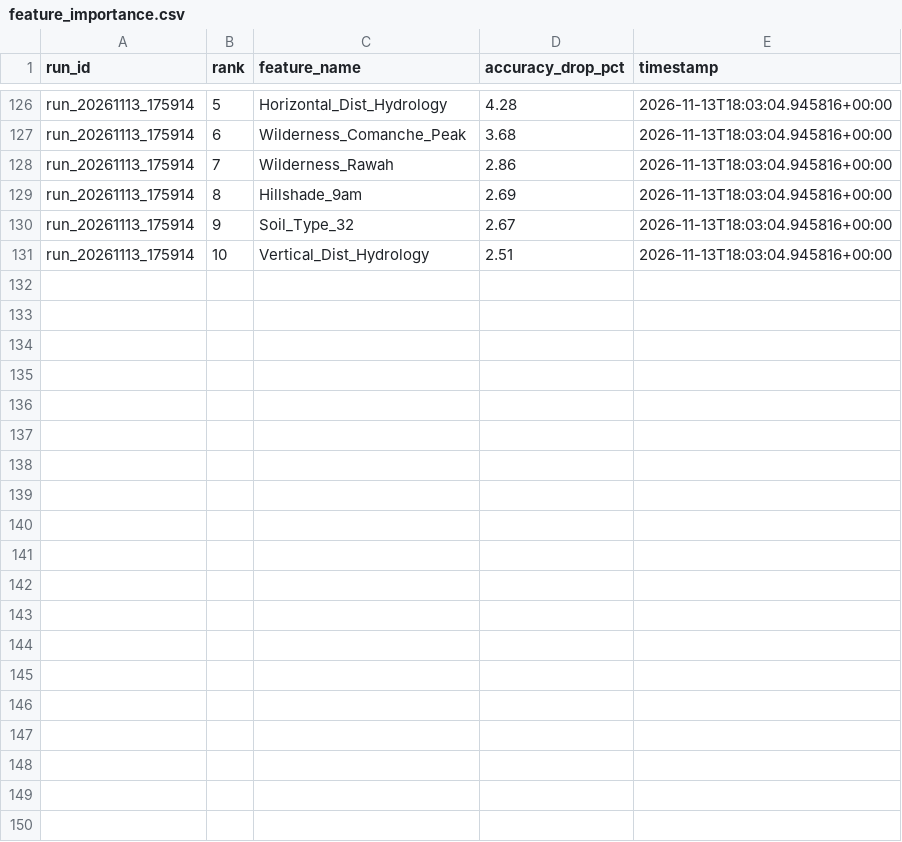
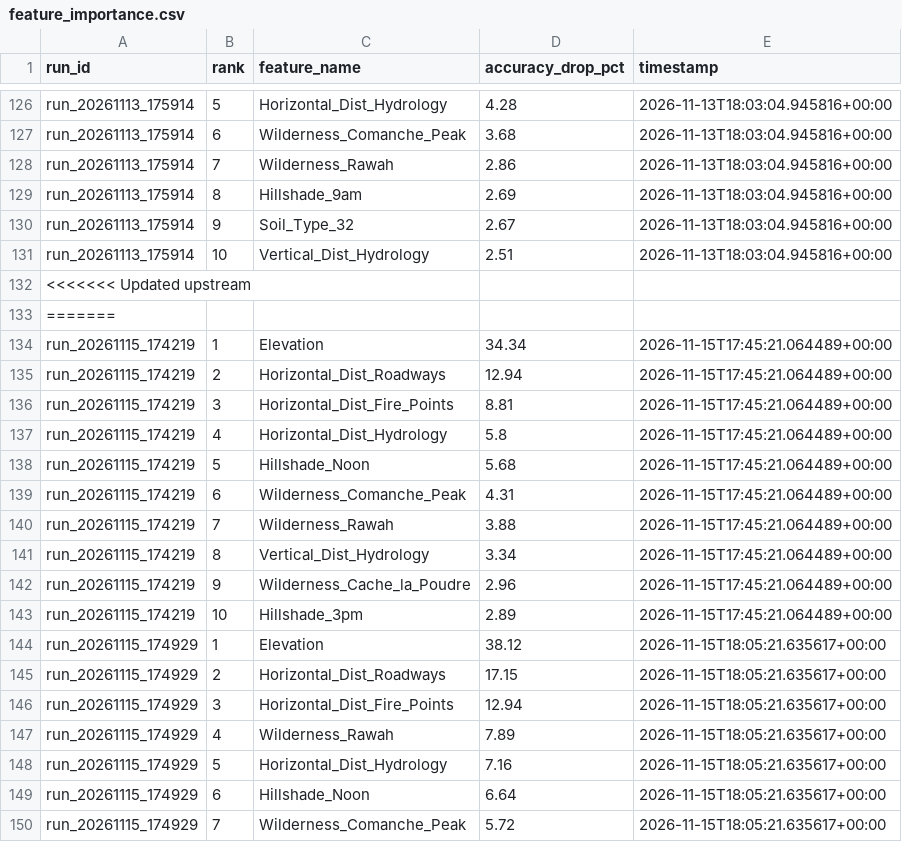
Before and after one commit to shravi25/federated_learning, a CSV file: results/feature_importance.csv, drawn as a sheet; only a part is shown, gaps mark what is left out; the diff covers the shown part only; the diff names each change by its address in the sheet, - before the commit and + after, or states it on an @@ line.

```diff
--- a/results/feature_importance.csv
+++ b/results/feature_importance.csv
+row 132: <<<<<<< Updated upstream
+row 133: =======
+row 134: run_20261115_174219 | 1 | Elevation | 34.34 | 2026-11-15T17:45:21.064489+00:00
+row 135: run_20261115_174219 | 2 | Horizontal_Dist_Roadways | 12.94 | 2026-11-15T17:45:21.064489+00:00
+row 136: run_20261115_174219 | 3 | Horizontal_Dist_Fire_Points | 8.81 | 2026-11-15T17:45:21.064489+00:00
+row 137: run_20261115_174219 | 4 | Horizontal_Dist_Hydrology | 5.8 | 2026-11-15T17:45:21.064489+00:00
+row 138: run_20261115_174219 | 5 | Hillshade_Noon | 5.68 | 2026-11-15T17:45:21.064489+00:00
+row 139: run_20261115_174219 | 6 | Wilderness_Comanche_Peak | 4.31 | 2026-11-15T17:45:21.064489+00:00
+row 140: run_20261115_174219 | 7 | Wilderness_Rawah | 3.88 | 2026-11-15T17:45:21.064489+00:00
+row 141: run_20261115_174219 | 8 | Vertical_Dist_Hydrology | 3.34 | 2026-11-15T17:45:21.064489+00:00
+row 142: run_20261115_174219 | 9 | Wilderness_Cache_la_Poudre | 2.96 | 2026-11-15T17:45:21.064489+00:00
+row 143: run_20261115_174219 | 10 | Hillshade_3pm | 2.89 | 2026-11-15T17:45:21.064489+00:00
+row 144: run_20261115_174929 | 1 | Elevation | 38.12 | 2026-11-15T18:05:21.635617+00:00
+row 145: run_20261115_174929 | 2 | Horizontal_Dist_Roadways | 17.15 | 2026-11-15T18:05:21.635617+00:00
+row 146: run_20261115_174929 | 3 | Horizontal_Dist_Fire_Points | 12.94 | 2026-11-15T18:05:21.635617+00:00
+row 147: run_20261115_174929 | 4 | Wilderness_Rawah | 7.89 | 2026-11-15T18:05:21.635617+00:00
+row 148: run_20261115_174929 | 5 | Horizontal_Dist_Hydrology | 7.16 | 2026-11-15T18:05:21.635617+00:00
+row 149: run_20261115_174929 | 6 | Hillshade_Noon | 6.64 | 2026-11-15T18:05:21.635617+00:00
+row 150: run_20261115_174929 | 7 | Wilderness_Comanche_Peak | 5.72 | 2026-11-15T18:05:21.635617+00:00
```
Also changed, not shown: 14 added rows elsewhere in this file, results/experiment_history.csv, 7 other files.
